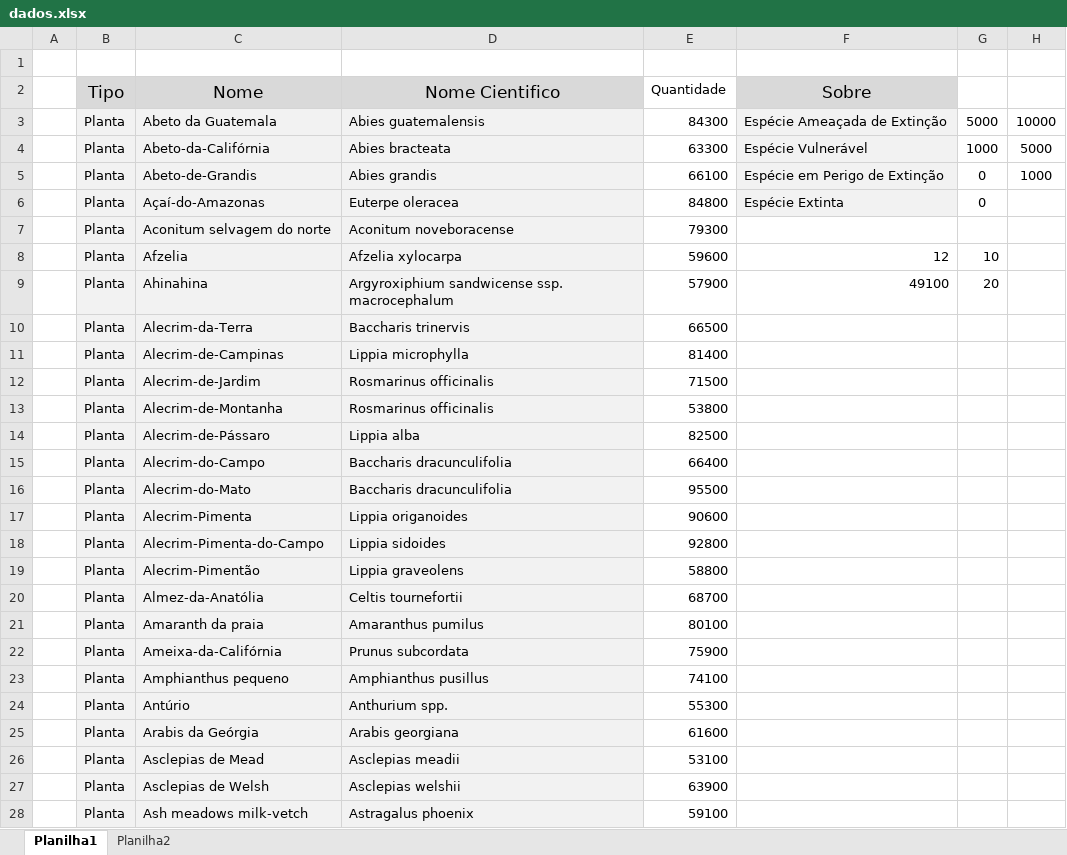
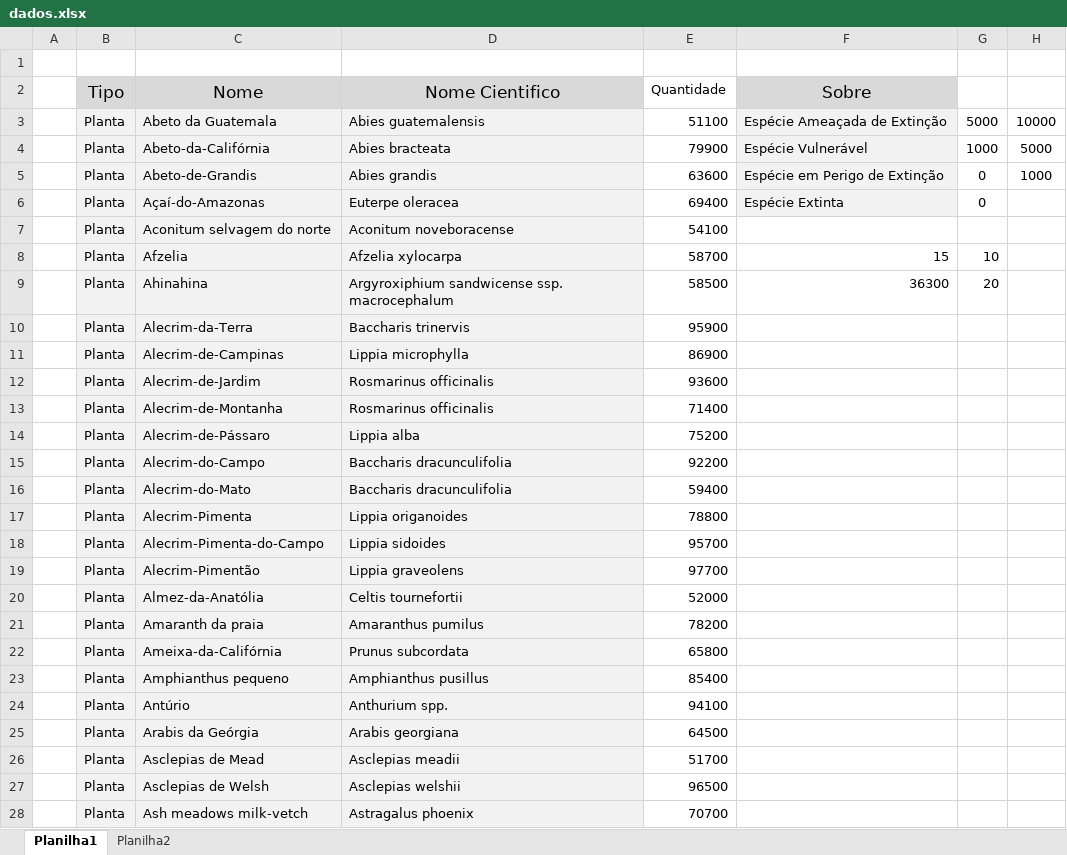
Before and after one commit to bberaldo/ordenacao-extincao, an Excel workbook: dados.xlsx, sheet Planilha1, drawn as a sheet; only a part is shown; values as stored, in another font and other column widths than the file's, no borders; the diff covers the shown part only; the diff names each change by its address in the sheet, - before the commit and + after, or states it on an @@ line.

```diff
--- a/dados.xlsx (sheet Planilha1)
+++ b/dados.xlsx (sheet Planilha1)
-E3 (Quantidade): 84300
+E3 (Quantidade): 51100
-E4 (Quantidade): 63300
+E4 (Quantidade): 79900
-E5 (Quantidade): 66100
+E5 (Quantidade): 63600
-E6 (Quantidade): 84800
+E6 (Quantidade): 69400
-E7 (Quantidade): 79300
+E7 (Quantidade): 54100
-E8 (Quantidade): 59600
+E8 (Quantidade): 58700
-F8 (Sobre): 12
+F8 (Sobre): 15
-E9 (Quantidade): 57900
+E9 (Quantidade): 58500
-F9 (Sobre): 49100
+F9 (Sobre): 36300
-E10 (Quantidade): 66500
+E10 (Quantidade): 95900
-E11 (Quantidade): 81400
+E11 (Quantidade): 86900
-E12 (Quantidade): 71500
+E12 (Quantidade): 93600
-E13 (Quantidade): 53800
+E13 (Quantidade): 71400
-E14 (Quantidade): 82500
+E14 (Quantidade): 75200
-E15 (Quantidade): 66400
+E15 (Quantidade): 92200
-E16 (Quantidade): 95500
+E16 (Quantidade): 59400
-E17 (Quantidade): 90600
+E17 (Quantidade): 78800
-E18 (Quantidade): 92800
+E18 (Quantidade): 95700
-E19 (Quantidade): 58800
+E19 (Quantidade): 97700
-E20 (Quantidade): 68700
+E20 (Quantidade): 52000
-E21 (Quantidade): 80100
+E21 (Quantidade): 78200
-E22 (Quantidade): 75900
+E22 (Quantidade): 65800
-E23 (Quantidade): 74100
+E23 (Quantidade): 85400
-E24 (Quantidade): 55300
+E24 (Quantidade): 94100
-E25 (Quantidade): 61600
+E25 (Quantidade): 64500
-E26 (Quantidade): 53100
+E26 (Quantidade): 51700
-E27 (Quantidade): 63900
+E27 (Quantidade): 96500
-E28 (Quantidade): 59100
+E28 (Quantidade): 70700
```
Also changed, not shown: 510 edited cells elsewhere in this sheet, sheet Planilha2, 1 other file.
